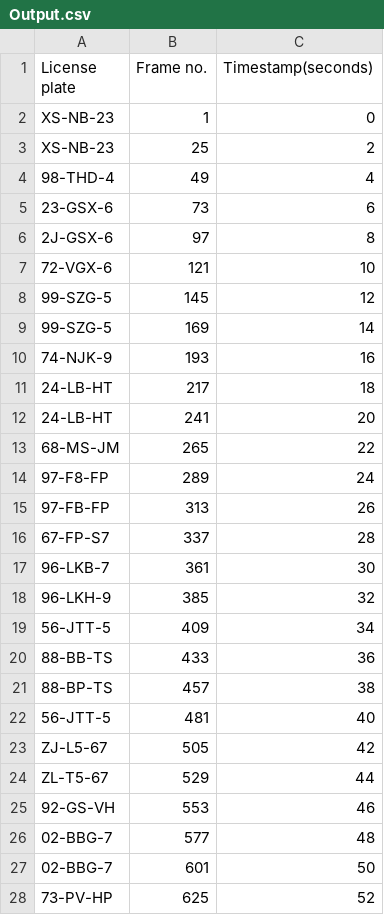
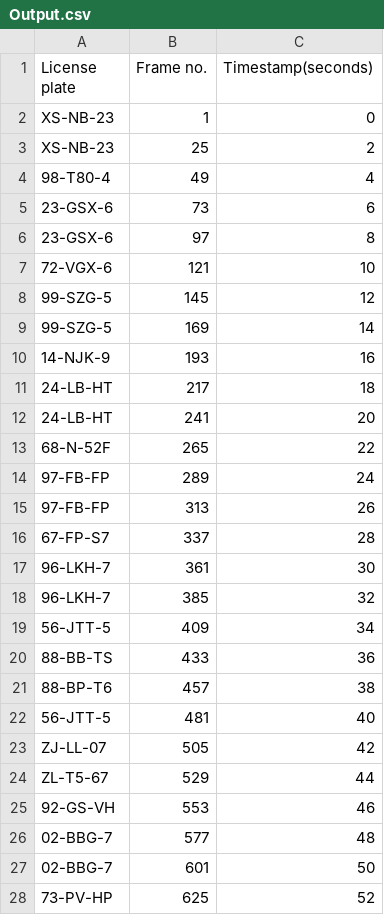
Before and after one commit to vincentvvliet/Docker_ImageProcessing, a CSV file: Output.csv, drawn as a sheet; only a part is shown; the diff covers the shown part only.

```diff
--- a/Output.csv
+++ b/Output.csv
@@ -3,5 +3,5 @@ XS-NB-23,1,0
 XS-NB-23,25,2
-98-THD-4,49,4
+98-T80-4,49,4
 23-GSX-6,73,6
-2J-GSX-6,97,8
+23-GSX-6,97,8
 72-VGX-6,121,10
@@ -9,16 +9,16 @@ XS-NB-23,25,2
 99-SZG-5,169,14
-74-NJK-9,193,16
+14-NJK-9,193,16
 24-LB-HT,217,18
 24-LB-HT,241,20
-68-MS-JM,265,22
-97-F8-FP,289,24
+68-N-52F,265,22
+97-FB-FP,289,24
 97-FB-FP,313,26
 67-FP-S7,337,28
-96-LKB-7,361,30
-96-LKH-9,385,32
+96-LKH-7,361,30
+96-LKH-7,385,32
 56-JTT-5,409,34
 88-BB-TS,433,36
-88-BP-TS,457,38
+88-BP-T6,457,38
 56-JTT-5,481,40
-ZJ-L5-67,505,42
+ZJ-LL-07,505,42
 ZL-T5-67,529,44
```
Also changed, not shown: 32 edited cells elsewhere in this file, 1 other file.
